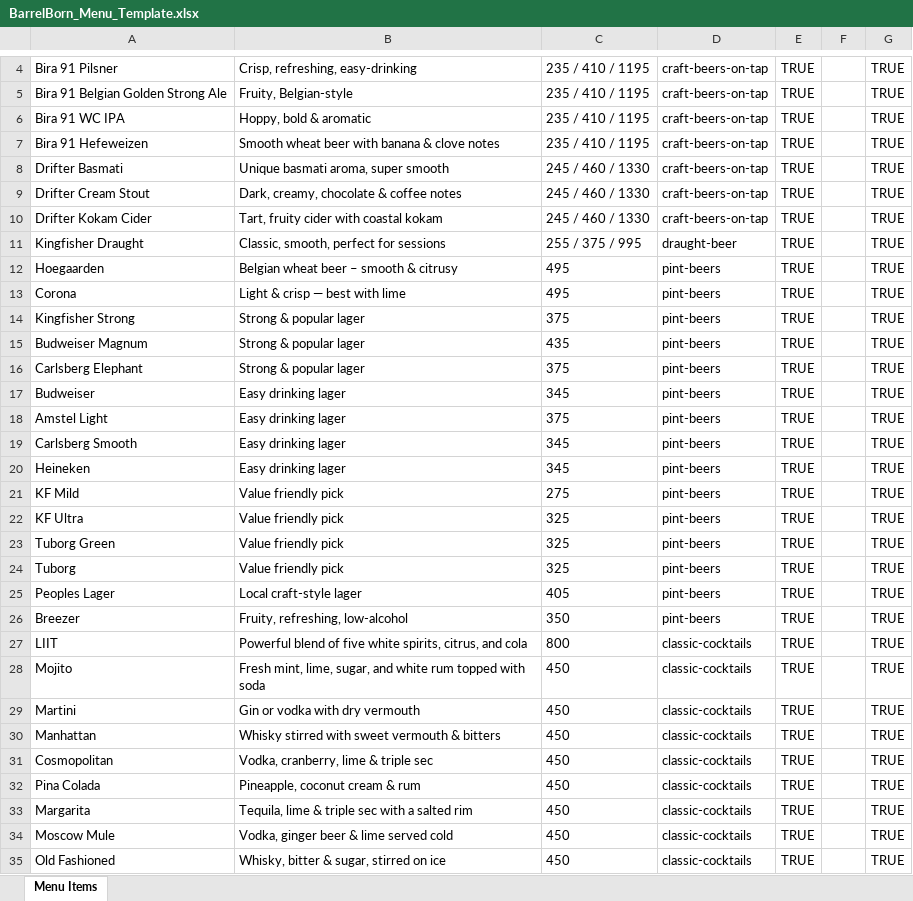
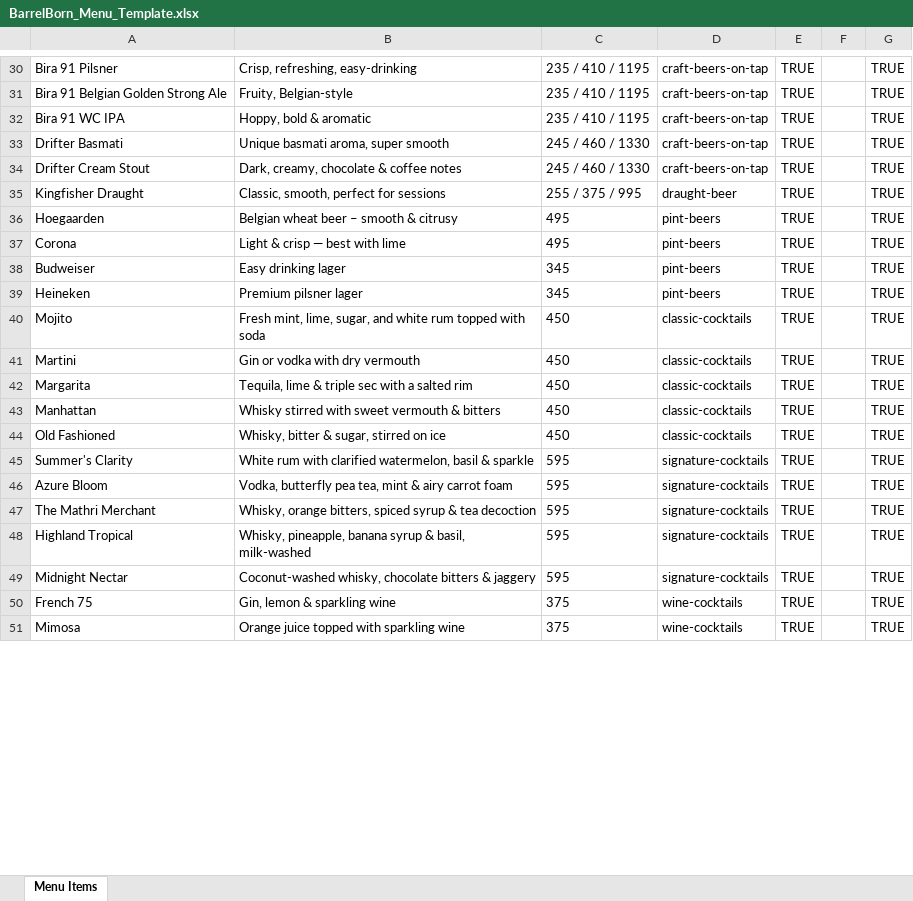
Before and after one commit to ANIKETPROJECTS/BarrelBornV3, an Excel workbook: BarrelBorn_Menu_Template.xlsx, sheet Menu Items, drawn as a sheet; only a part is shown, gaps mark what is left out; the shorter side is filled out with more unchanged rows; values as stored, in another font and other column widths than the file's, no borders; removed rows and columns are numbered as before the commit, all else as after; the diff covers the shown part only; the diff names each change by its address in the sheet, - before the commit and + after, or states it on an @@ line.

```diff
--- a/BarrelBorn_Menu_Template.xlsx (sheet Menu Items)
+++ b/BarrelBorn_Menu_Template.xlsx (sheet Menu Items)
-row 7: Bira 91 Hefeweizen | Smooth wheat beer with banana & clove notes | 235 / 410 / 1195 | craft-beers-on-tap | TRUE |  | TRUE
-row 10: Drifter Kokam Cider | Tart, fruity cider with coastal kokam | 245 / 460 / 1330 | craft-beers-on-tap | TRUE |  | TRUE
-row 14: Kingfisher Strong | Strong & popular lager | 375 | pint-beers | TRUE |  | TRUE
-row 15: Budweiser Magnum | Strong & popular lager | 435 | pint-beers | TRUE |  | TRUE
-row 16: Carlsberg Elephant | Strong & popular lager | 375 | pint-beers | TRUE |  | TRUE
-row 18: Amstel Light | Easy drinking lager | 375 | pint-beers | TRUE |  | TRUE
-row 19: Carlsberg Smooth | Easy drinking lager | 345 | pint-beers | TRUE |  | TRUE
-B39: Easy drinking lager
+B39: Premium pilsner lager
-row 21: KF Mild | Value friendly pick | 275 | pint-beers | TRUE |  | TRUE
-row 22: KF Ultra | Value friendly pick | 325 | pint-beers | TRUE |  | TRUE
-row 23: Tuborg Green | Value friendly pick | 325 | pint-beers | TRUE |  | TRUE
-row 24: Tuborg | Value friendly pick | 325 | pint-beers | TRUE |  | TRUE
-row 25: Peoples Lager | Local craft-style lager | 405 | pint-beers | TRUE |  | TRUE
-row 26: Breezer | Fruity, refreshing, low-alcohol | 350 | pint-beers | TRUE |  | TRUE
-row 27: LIIT | Powerful blend of five white spirits, citrus, and cola | 800 | classic-cocktails | TRUE |  | TRUE
@@ row 33 moved to row 42: Margarita @@
-row 31: Cosmopolitan | Vodka, cranberry, lime & triple sec | 450 | classic-cocktails | TRUE |  | TRUE
-row 32: Pina Colada | Pineapple, coconut cream & rum | 450 | classic-cocktails | TRUE |  | TRUE
-row 34: Moscow Mule | Vodka, ginger beer & lime served cold | 450 | classic-cocktails | TRUE |  | TRUE
```
Also changed, not shown: 58 added rows, 21 removed rows and 1 moved row elsewhere in this sheet.
